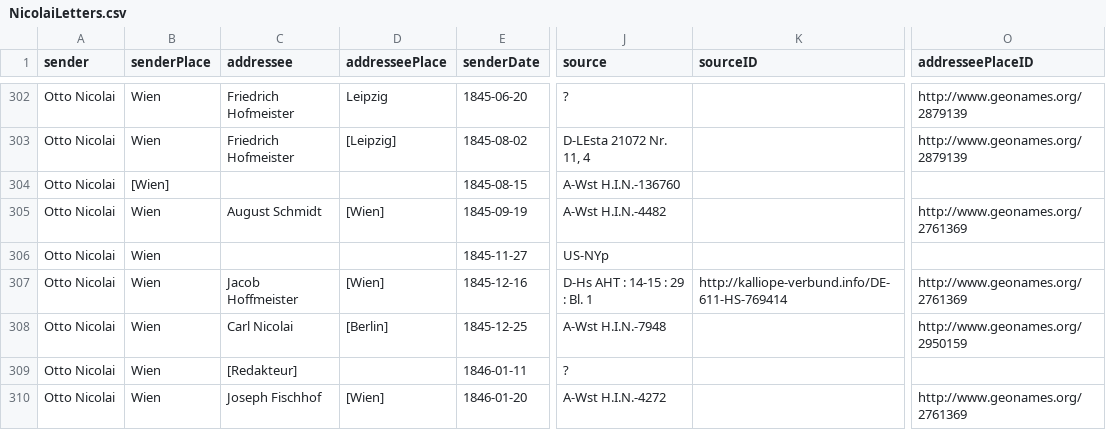
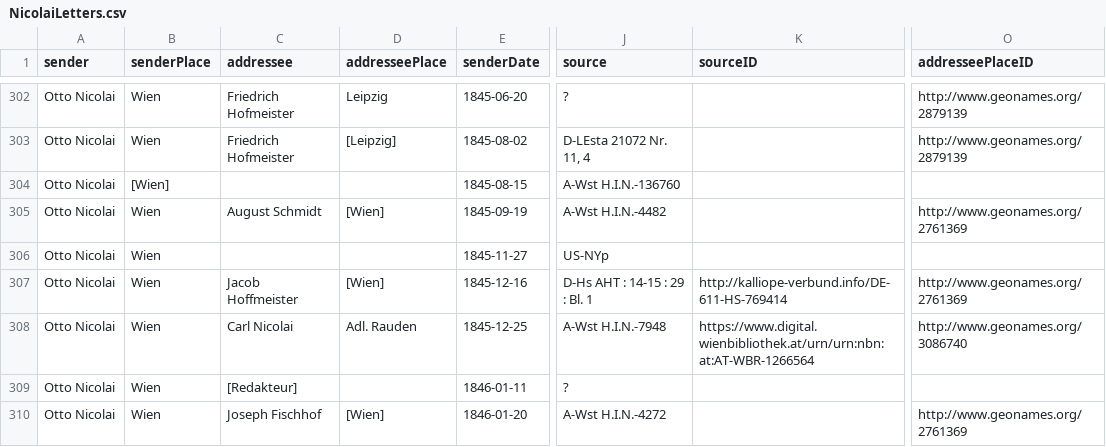
Before and after one commit to rettinghaus/NicolaiLetters, a CSV file: NicolaiLetters.csv, drawn as a sheet; only a part is shown, gaps mark what is left out; the diff covers the shown part only; the diff names each change by its address in the sheet, - before the commit and + after, or states it on an @@ line.

Commit message:
fixes and more source links

```diff
--- a/NicolaiLetters.csv
+++ b/NicolaiLetters.csv
-D308 (addresseePlace): [Berlin]
+D308 (addresseePlace): Adl. Rauden
-K308 (sourceID): (empty)
+K308 (sourceID): https://www.digital.wienbibliothek.at/urn/urn:nbn:at:AT-WBR-1266564
-O308 (addresseePlaceID): http://www.geonames.org/2950159
+O308 (addresseePlaceID): http://www.geonames.org/3086740
```
Also changed, not shown: 28 edited cells elsewhere in this file.
